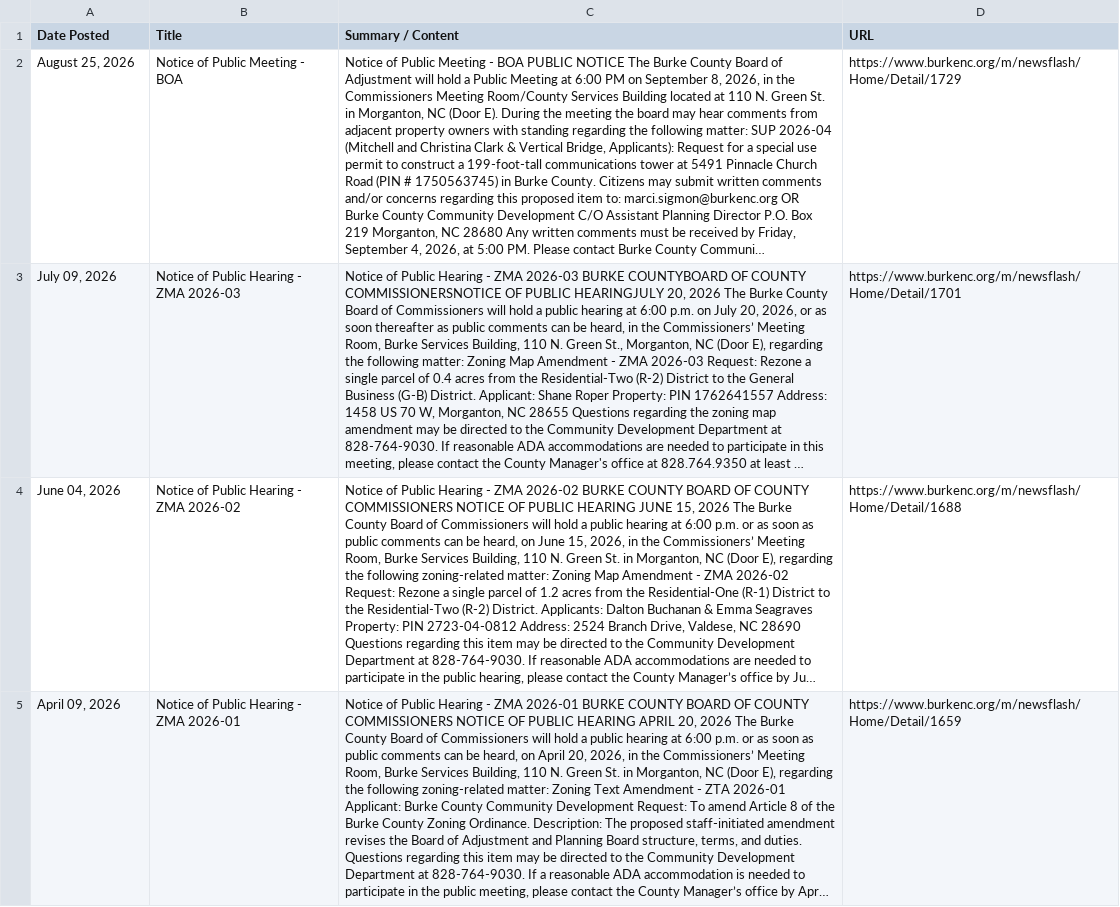
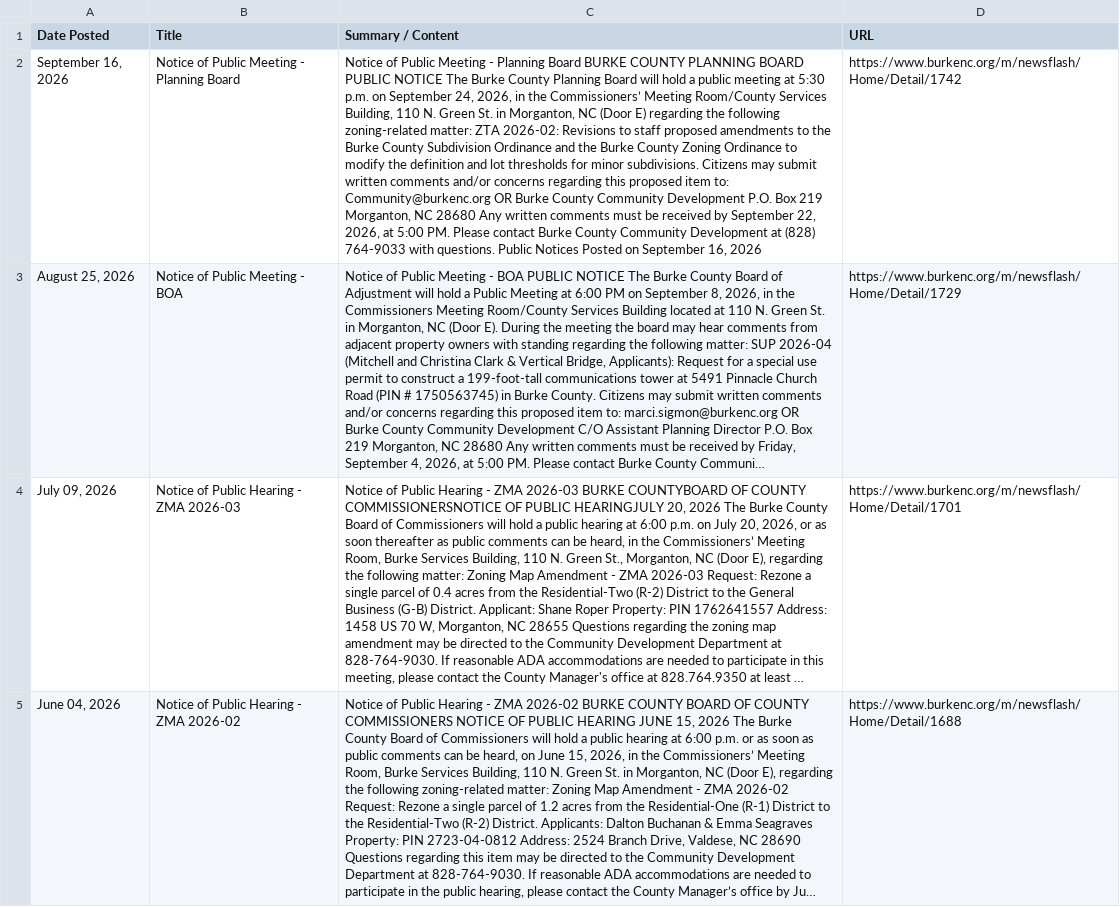
Before and after one commit to LJEA-web/Burke_Zoning_Permits, a CSV file: burke_county_zoning_permits.csv, drawn as a sheet; only a part is shown; the shorter side is filled out with more unchanged rows; long unchanged cells end in …; the diff names each change by its address in the sheet, - before the commit and + after, or states it on an @@ line.

```diff
--- a/burke_county_zoning_permits.csv
+++ b/burke_county_zoning_permits.csv
+row 2: September 16, 2026 | Notice of Public Meeting - Planning Board | Notice of Public Meeting - Planning Board BURKE COUNTY PLANNING BOARD PUBLIC NOTICE The Burke County Planning Board will hold a public meeting at 5:30 p.m. on September 24, 2026, in the Commissioners’ Meeting Room/County Services Building, 110 N. Green St. in Morganton, NC (Door E) regarding the following zoning-related matter: ZTA 2026-02: Revisions to staff proposed amendments to the Burke County Subdivision Ordinance and the Burke County Zoning Ordinance to modify the definition and lot thresholds for minor subdivisions. Citizens may submit written comments and/or concerns regarding this proposed item to: Community@burkenc.org OR Burke County Community Development P.O. Box 219 Morganton, NC 28680 Any written comments must be received by September 22, 2026, at 5:00 PM. Please contact Burke County Community Development at (828) 764-9033 with questions. Public Notices Posted on September 16, 2026 | https://www.burkenc.org/m/newsflash/Home/Detail/1742
```
